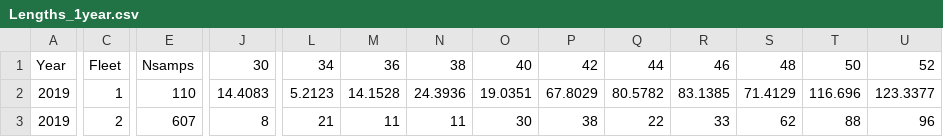
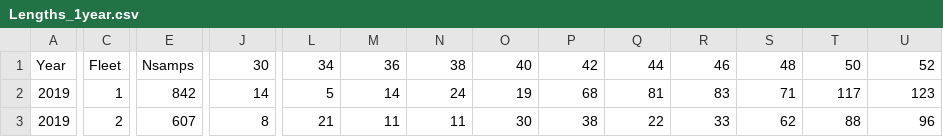
Before and after one commit to shcaba/SS-DL-tool, a CSV file: Example data files/Lengths_1year.csv, drawn as a sheet; only a part is shown, gaps mark what is left out; the diff covers the shown part only; the diff names each change by its address in the sheet, - before the commit and + after, or states it on an @@ line.

Commit message:
Simplify 1 year length example

```diff
--- a/Example data files/Lengths_1year.csv
+++ b/Example data files/Lengths_1year.csv
-E2: 110
+E2: 842
-J2: 14.4083
+J2: 14
-L2: 5.2123
+L2: 5
-M2: 14.1528
+M2: 14
-N2: 24.3936
+N2: 24
-O2: 19.0351
+O2: 19
-P2: 67.8029
+P2: 68
-Q2: 80.5782
+Q2: 81
-R2: 83.1385
+R2: 83
-S2: 71.4129
+S2: 71
-T2: 116.696
+T2: 117
-U2: 123.3377
+U2: 123
```
Also changed, not shown: 5 edited cells elsewhere in this file.
